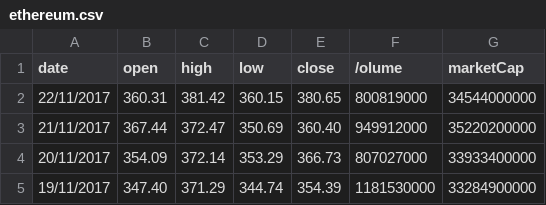
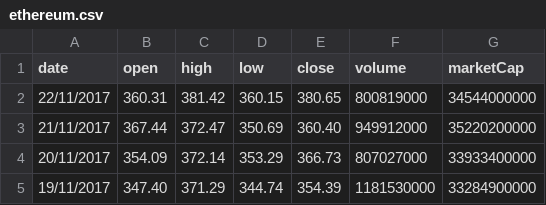
Before and after one commit to cryptoVisualization/cryptoVisualization.github.io, a CSV file: ethereum.csv, drawn as a sheet; only a part is shown.

Commit message:
fixed wrong edit

```diff
--- a/ethereum.csv
+++ b/ethereum.csv
@@ -1,2 +1,2 @@
-date,open,high,low,close,/olume,marketCap
+date,open,high,low,close,volume,marketCap
 22/11/2017,360.31,381.42,360.15,380.65,800819000,34544000000
```
